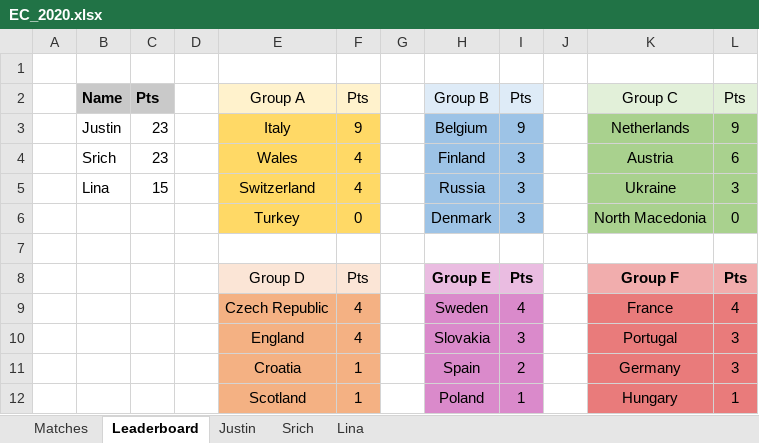
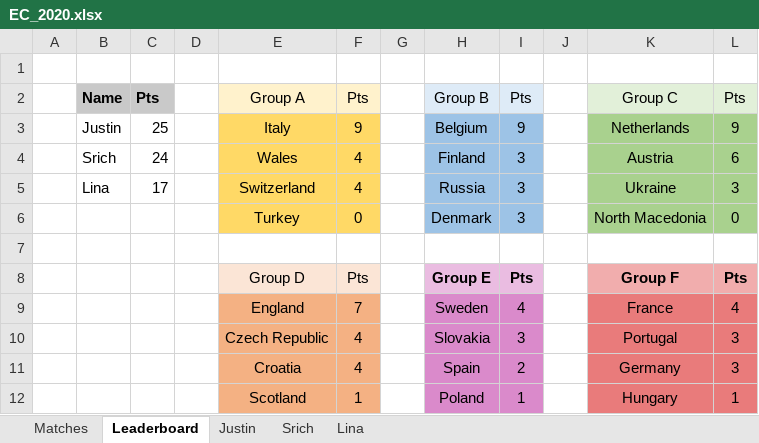
Before and after one commit to beedoug2000/Euro2020, an Excel workbook: Euro2020/result_files/EC_2020.xlsx, sheet Leaderboard, drawn as a sheet; values as stored, in another font and other column widths than the file's, no borders; the diff names each change by its address in the sheet, - before the commit and + after, or states it on an @@ line.

```diff
--- a/Euro2020/result_files/EC_2020.xlsx (sheet Leaderboard)
+++ b/Euro2020/result_files/EC_2020.xlsx (sheet Leaderboard)
-C3: 23
+C3: 25
-C4: 23
+C4: 24
-C5: 15
+C5: 17
-E9: Czech Republic
+E9: England
-F9: 4
+F9: 7
-E10: England
+E10: Czech Republic
-F11: 1
+F11: 4
```
Also changed, not shown: sheet Matches, sheet Lina, sheet Justin, sheet Srich.
